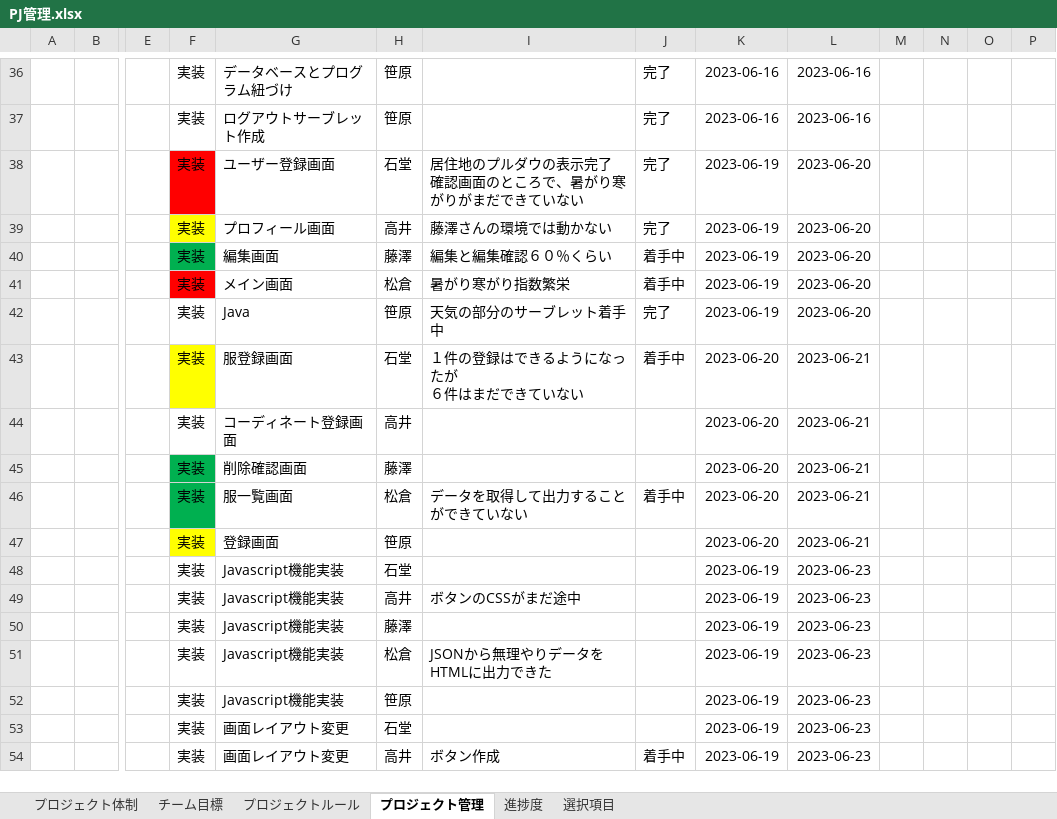
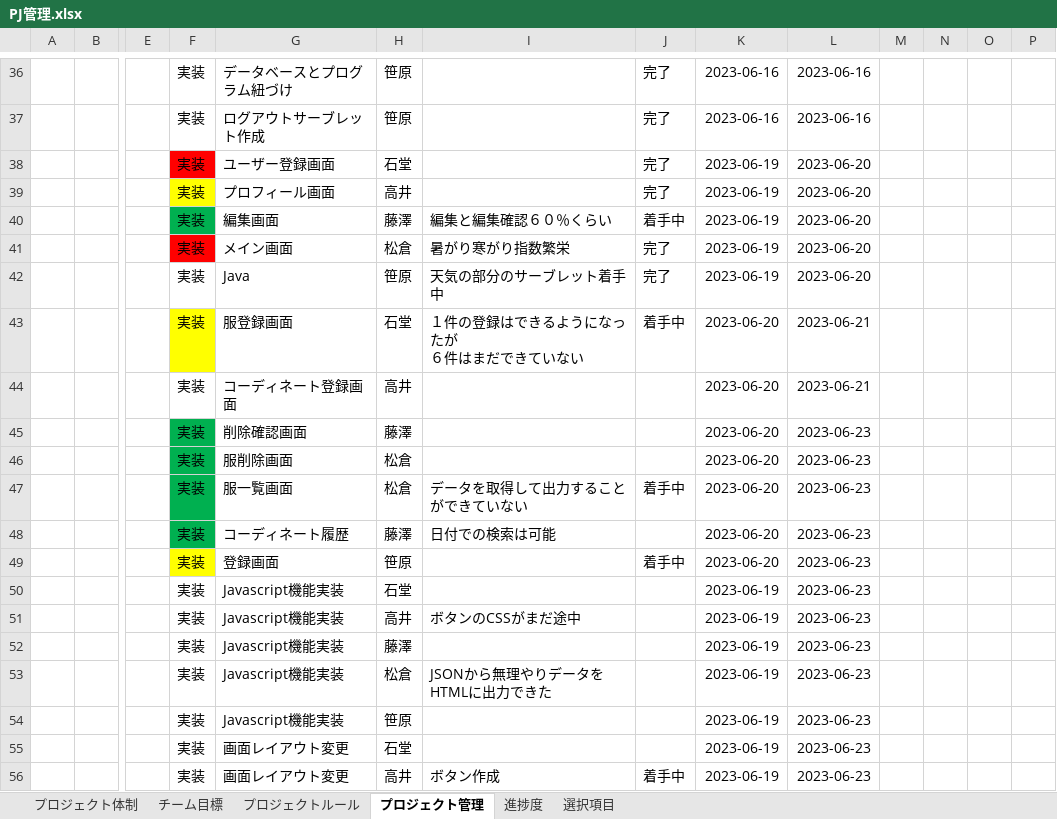
Before and after one commit to dojo2023/C-4, an Excel workbook: doc/PJ管理.xlsx, sheet プロジェクト管理, drawn as a sheet; only a part is shown, gaps mark what is left out; values as stored, in another font and other column widths than the file's, no borders; charts and pictures and conditional formats and table styles not drawn; addresses are those after the commit; rows hold the shown columns only; ↵ is a line break in a cell; the diff names each change by its address in the sheet, - before the commit and + after, or states it on an @@ line.

Commit message:
PJ

```diff
--- a/doc/PJ管理.xlsx (sheet プロジェクト管理)
+++ b/doc/PJ管理.xlsx (sheet プロジェクト管理)
-I38: 居住地のプルダウの表示完了 ↵ 確認画面のところで、暑がり寒がりがまだできていない
+I38: (empty)
-I39: 藤澤さんの環境では動かない
+I39: (empty)
-J41: 着手中
+J41: 完了
-L45: 2023-06-21
+L45: 2023-06-23
+row 46:  |  |  | 実装 | 服削除画面 | 松倉 |  |  | 2023-06-20 | 2023-06-23
-L47: 2023-06-21
+L47: 2023-06-23
+row 48:  |  |  | 実装 | コーディネート履歴 | 藤澤 | 日付での検索は可能 |  | 2023-06-20 | 2023-06-23
-J49: (empty)
+J49: 着手中
-L49: 2023-06-21
+L49: 2023-06-23
```
Also changed, not shown: sheet 選択項目, sheet 進捗度, formulas that keep their value, charts or pictures.
